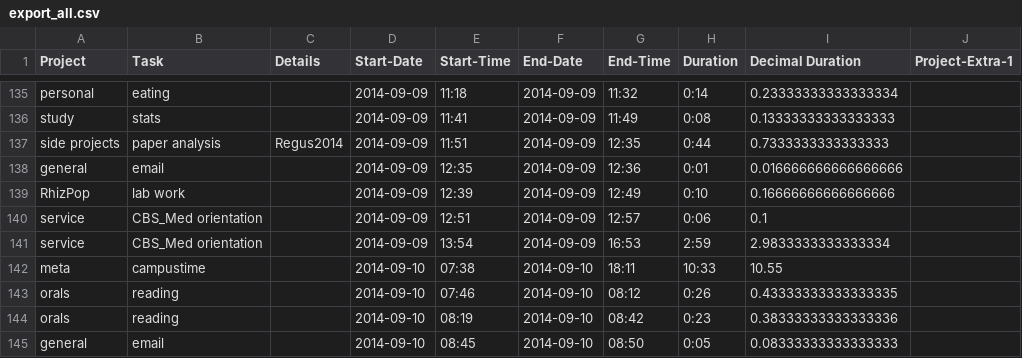
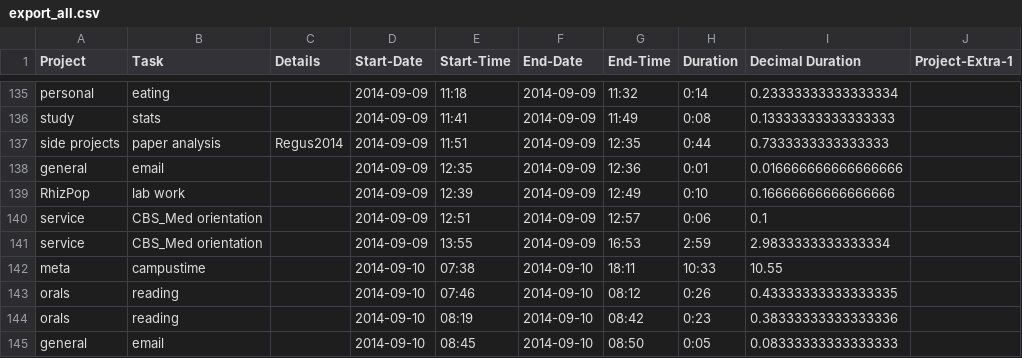
Before and after one commit to dnedveck/qgs, a CSV file: data/phase2/export_all.csv, drawn as a sheet; only a part is shown, gaps mark what is left out; the diff names each change by its address in the sheet, - before the commit and + after, or states it on an @@ line.

Commit message:
manually edited the data to fix an issue where line 141 CBS_Med orientation had the exact same start time as the end of campus time this caused the foverlaps function to not work as expected, so I added one minute to the start time.

```diff
--- a/data/phase2/export_all.csv
+++ b/data/phase2/export_all.csv
-E141 (Start-Time): 13:54
+E141 (Start-Time): 13:55
```
